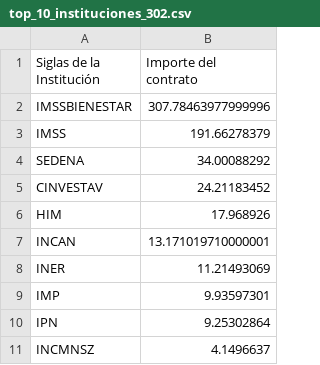
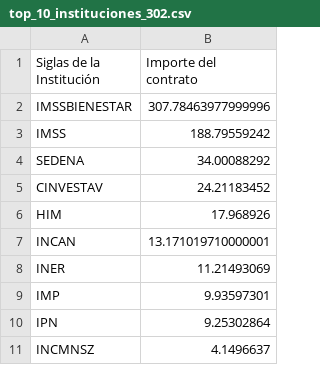
Before and after one commit to adolforosas/App-cel, a CSV file: top_10_instituciones_302.csv, drawn as a sheet.

```diff
--- a/top_10_instituciones_302.csv
+++ b/top_10_instituciones_302.csv
@@ -2,3 +2,3 @@ Siglas de la Institución,Importe del contrato
 IMSSBIENESTAR,307.78463977999996
-IMSS,191.66278379
+IMSS,188.79559242
 SEDENA,34.00088292
```
Also changed, not shown: resumenes2.csv, top_10_instituciones_20252.csv, 7 other files.
